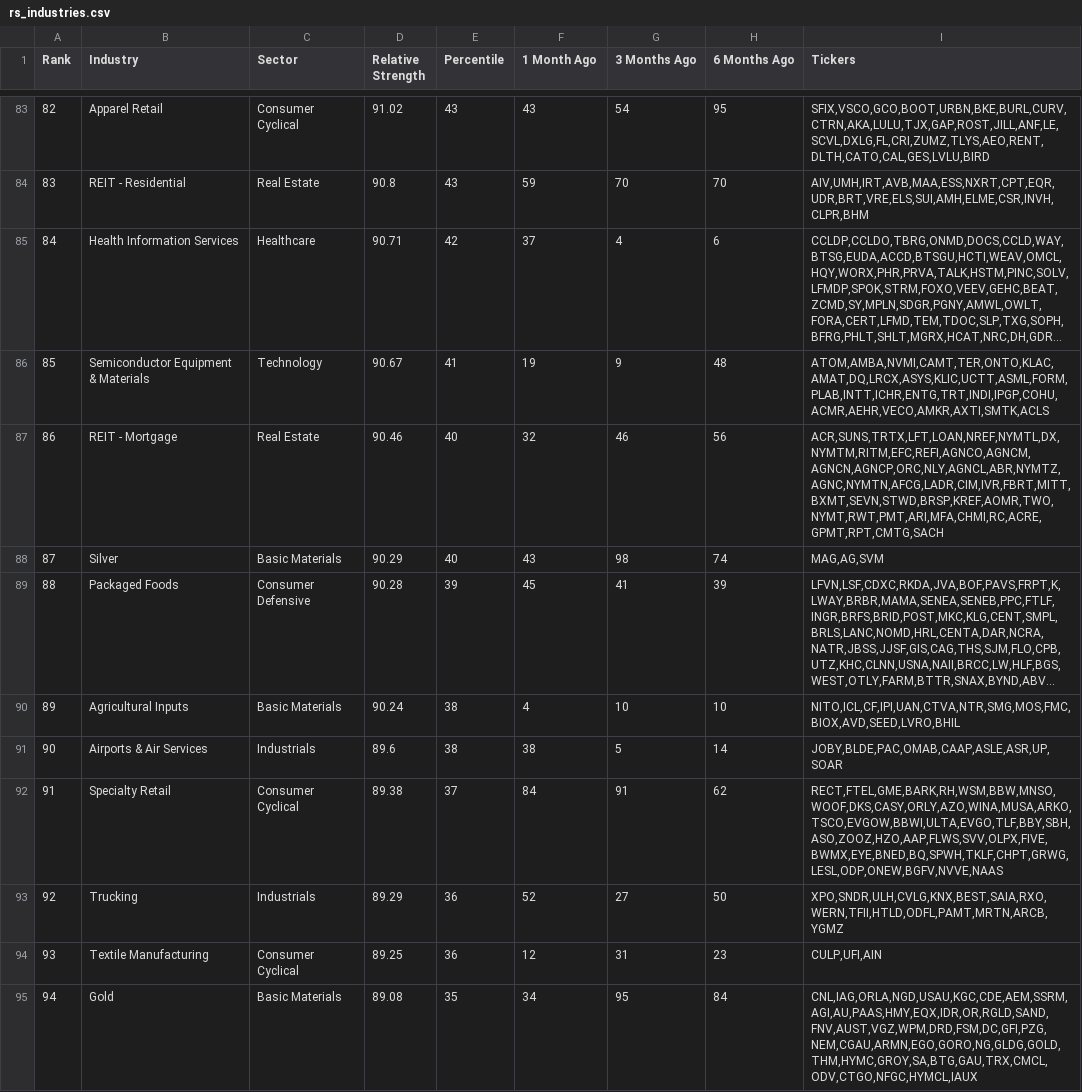
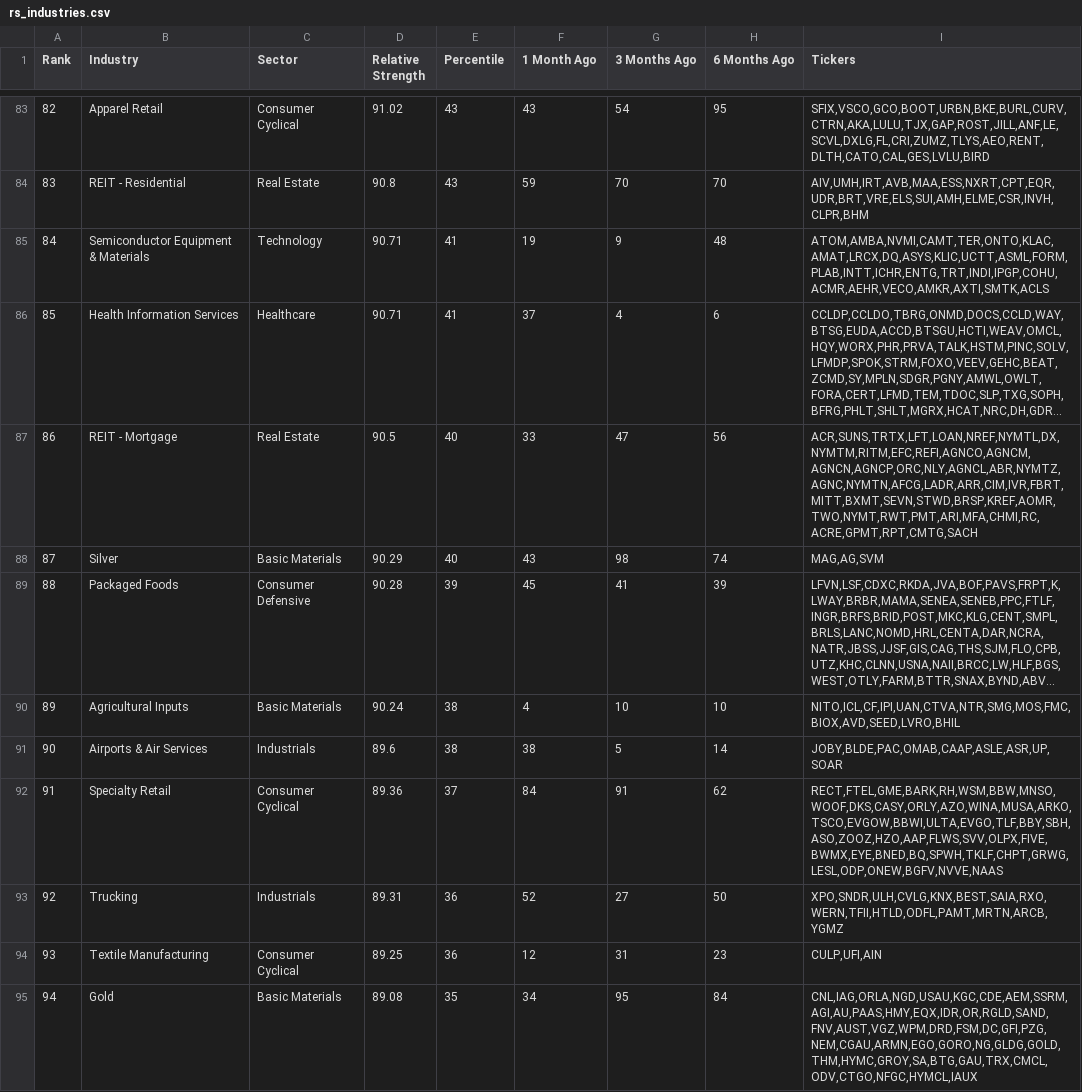
Before and after one commit to dpatelj88/rs-log, a CSV file: output/rs_industries.csv, drawn as a sheet; only a part is shown, gaps mark what is left out; long unchanged cells end in …; removed rows and columns are numbered as before the commit, all else as after; the diff covers the shown part only; the diff names each change by its address in the sheet, - before the commit and + after, or states it on an @@ line.

```diff
--- a/output/rs_industries.csv
+++ b/output/rs_industries.csv
@@ column A (Rank) renumbered between rows 15 and 86 @@
+row 85: 84 | Semiconductor Equipment & Materials | Technology | 90.71 | 41 | 19 | 9 | 48 | ATOM,AMBA,NVMI,CAMT,TER,ONTO,KLAC,AMAT,LRCX,DQ,ASYS,KLIC,UCTT,ASML,FORM,PLAB,INTT,ICHR,ENTG,TRT,INDI,IPGP,COHU,ACMR,AEHR,VECO,AMKR,AXTI,SMTK,ACLS
-E86 (Percentile): 42
+E86 (Percentile): 41
-row 86: 85 | Semiconductor Equipment & Materials | Technology | 90.67 | 41 | 19 | 9 | 48 | ATOM,AMBA,NVMI,CAMT,TER,ONTO,KLAC,AMAT,DQ,LRCX,ASYS,KLIC,UCTT,ASML,FORM,PLAB,INTT,ICHR,ENTG,TRT,INDI,IPGP,COHU,ACMR,AEHR,VECO,AMKR,AXTI,SMTK,ACLS
-D87 (Relative Strength): 90.46
+D87 (Relative Strength): 90.5
-F87 (1 Month Ago): 32
+F87 (1 Month Ago): 33
-G87 (3 Months Ago): 46
+G87 (3 Months Ago): 47
-I87 (Tickers): ACR,SUNS,TRTX,LFT,LOAN,NREF,NYMTL,DX,NYMTM,RITM,EFC,REFI,AGNCO,AGNCM,AGNCN,AGNCP,ORC,NLY,AGNCL,ABR,NYMTZ,AGNC,NYMTN,AFCG,LADR,CIM,IVR,FBRT,MITT,BXMT,SEVN,STWD,BRSP,KREF,AOMR,TWO,NYMT,RWT,PMT,ARI,MFA,CHMI,RC,ACRE,GPMT,RPT,CMTG,SACH
+I87 (Tickers): ACR,SUNS,TRTX,LFT,LOAN,NREF,NYMTL,DX,NYMTM,RITM,EFC,REFI,AGNCO,AGNCM,AGNCN,AGNCP,ORC,NLY,AGNCL,ABR,NYMTZ,AGNC,NYMTN,AFCG,LADR,ARR,CIM,IVR,FBRT,MITT,BXMT,SEVN,STWD,BRSP,KREF,AOMR,TWO,NYMT,RWT,PMT,ARI,MFA,CHMI,RC,ACRE,GPMT,RPT,CMTG,SACH
-D92 (Relative Strength): 89.38
+D92 (Relative Strength): 89.36
-D93 (Relative Strength): 89.29
+D93 (Relative Strength): 89.31
```
Also changed, not shown: 4 added rows, 4 removed rows, 1 moved row and 53 edited cells elsewhere in this file, output/RSRATING.csv, output/rs_stocks.csv.
